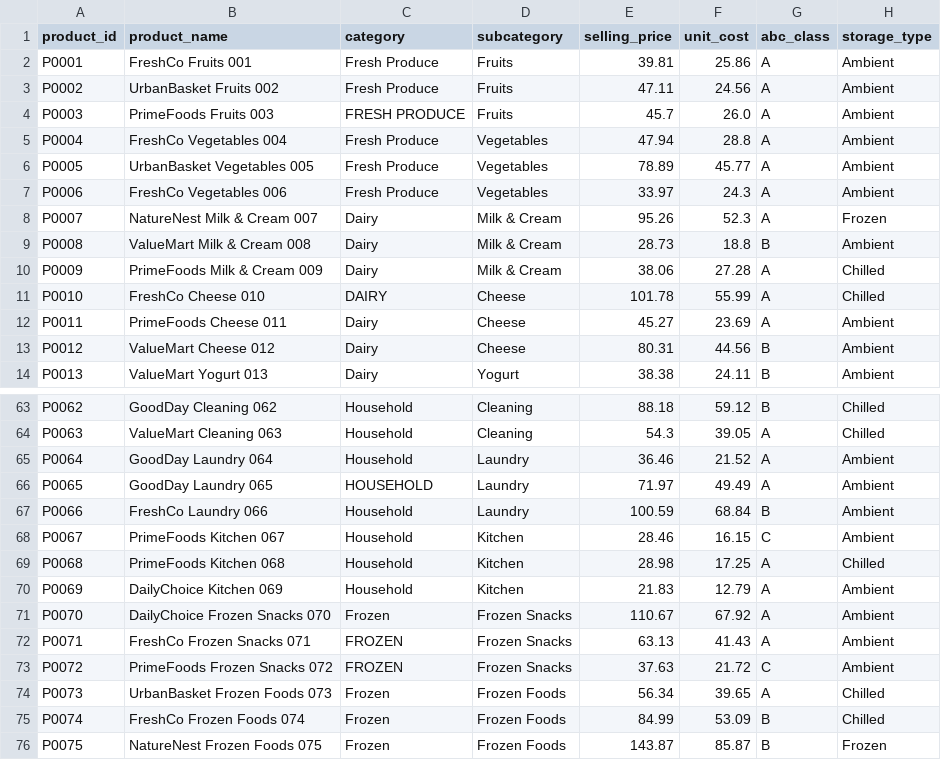
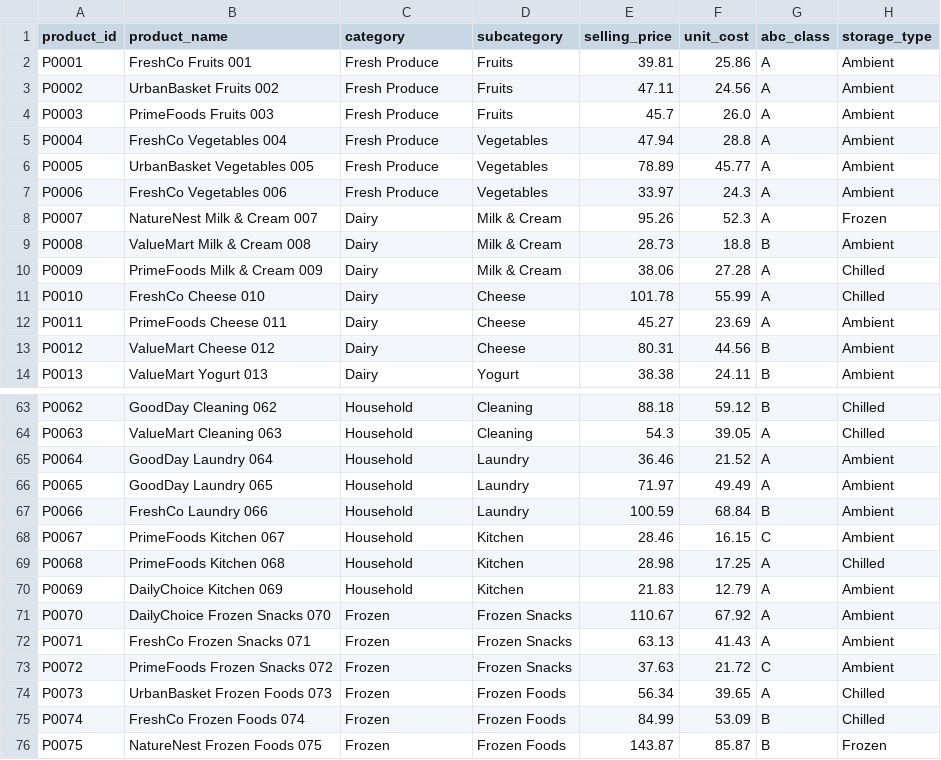
Before and after one commit to thequantnerd/Dark_Store_Operations_Intelligence, a CSV file: clean_data/products.csv, drawn as a sheet; only a part is shown, gaps mark what is left out; the diff covers the shown part only.

```diff
--- a/clean_data/products.csv
+++ b/clean_data/products.csv
@@ -3,3 +3,3 @@ P0001,FreshCo Fruits 001,Fresh Produce,Fruits,39.81,25.86,A,Ambient
 P0002,UrbanBasket Fruits 002,Fresh Produce,Fruits,47.11,24.56,A,Ambient
-P0003,PrimeFoods Fruits 003,FRESH PRODUCE,Fruits,45.7,26.0,A,Ambient
+P0003,PrimeFoods Fruits 003,Fresh Produce,Fruits,45.7,26.0,A,Ambient
 P0004,FreshCo Vegetables 004,Fresh Produce,Vegetables,47.94,28.8,A,Ambient
@@ -10,3 +10,3 @@ P0008,ValueMart Milk & Cream 008,Dairy,Milk & Cream,28.73,18.8,B,Ambient
 P0009,PrimeFoods Milk & Cream 009,Dairy,Milk & Cream,38.06,27.28,A,Chilled
-P0010,FreshCo Cheese 010,DAIRY,Cheese,101.78,55.99,A,Chilled
+P0010,FreshCo Cheese 010,Dairy,Cheese,101.78,55.99,A,Chilled
 P0011,PrimeFoods Cheese 011,Dairy,Cheese,45.27,23.69,A,Ambient
@@ -65,3 +65,3 @@ P0063,ValueMart Cleaning 063,Household,Cleaning,54.3,39.05,A,Chilled
 P0064,GoodDay Laundry 064,Household,Laundry,36.46,21.52,A,Ambient
-P0065,GoodDay Laundry 065,HOUSEHOLD,Laundry,71.97,49.49,A,Ambient
+P0065,GoodDay Laundry 065,Household,Laundry,71.97,49.49,A,Ambient
 P0066,FreshCo Laundry 066,Household,Laundry,100.59,68.84,B,Ambient
@@ -71,4 +71,4 @@ P0069,DailyChoice Kitchen 069,Household,Kitchen,21.83,12.79,A,Ambient
 P0070,DailyChoice Frozen Snacks 070,Frozen,Frozen Snacks,110.67,67.92,A,Ambient
-P0071,FreshCo Frozen Snacks 071,FROZEN,Frozen Snacks,63.13,41.43,A,Ambient
-P0072,PrimeFoods Frozen Snacks 072,FROZEN,Frozen Snacks,37.63,21.72,C,Ambient
+P0071,FreshCo Frozen Snacks 071,Frozen,Frozen Snacks,63.13,41.43,A,Ambient
+P0072,PrimeFoods Frozen Snacks 072,Frozen,Frozen Snacks,37.63,21.72,C,Ambient
 P0073,UrbanBasket Frozen Foods 073,Frozen,Frozen Foods,56.34,39.65,A,Chilled
```
Also changed, not shown: 7 edited cells elsewhere in this file, 2 other files.
